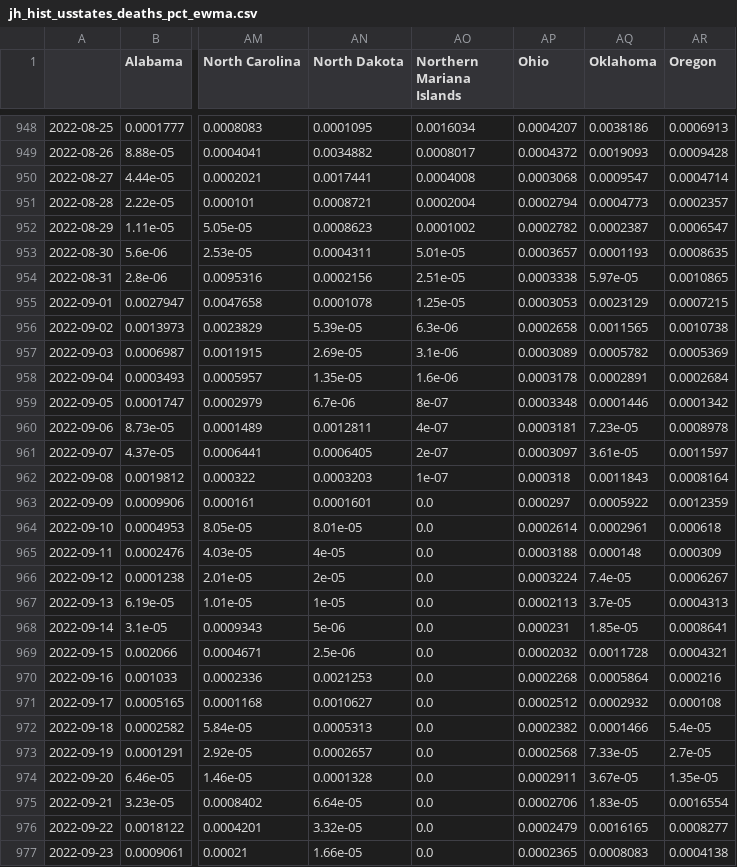
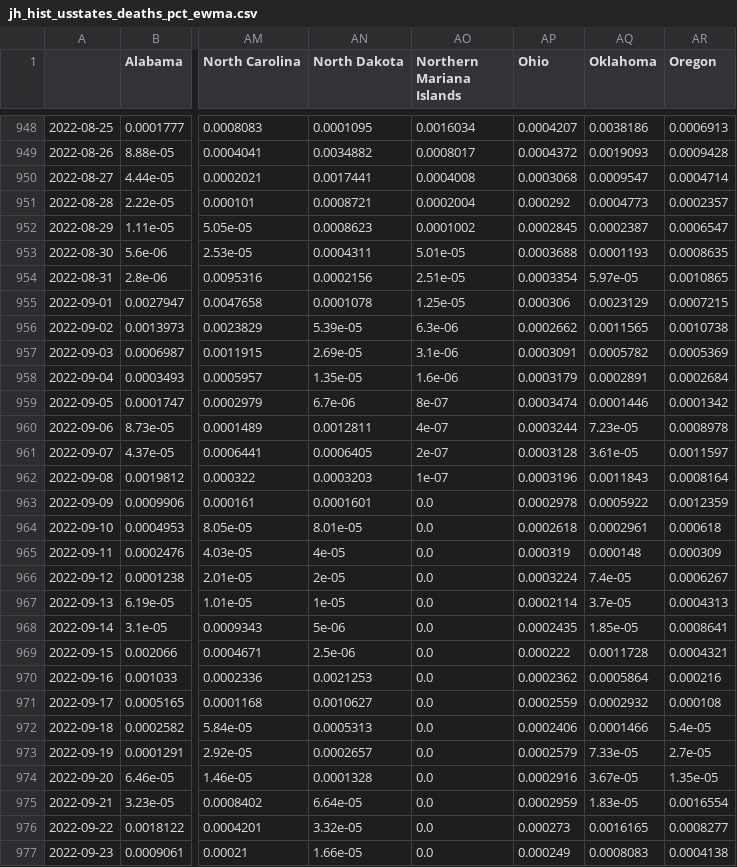
Before and after one commit to BrianLDev/Covid19_Analytics, a CSV file: Datasets/JH/jh_hist_usstates_deaths_pct_ewma.csv, drawn as a sheet; only a part is shown, gaps mark what is left out; the diff covers the shown part only; the diff names each change by its address in the sheet, - before the commit and + after, or states it on an @@ line.

```diff
--- a/Datasets/JH/jh_hist_usstates_deaths_pct_ewma.csv
+++ b/Datasets/JH/jh_hist_usstates_deaths_pct_ewma.csv
-AP951 (Ohio): 0.0002794
+AP951 (Ohio): 0.000292
-AP952 (Ohio): 0.0002782
+AP952 (Ohio): 0.0002845
-AP953 (Ohio): 0.0003657
+AP953 (Ohio): 0.0003688
-AP954 (Ohio): 0.0003338
+AP954 (Ohio): 0.0003354
-AP955 (Ohio): 0.0003053
+AP955 (Ohio): 0.000306
-AP956 (Ohio): 0.0002658
+AP956 (Ohio): 0.0002662
-AP957 (Ohio): 0.0003089
+AP957 (Ohio): 0.0003091
-AP958 (Ohio): 0.0003178
+AP958 (Ohio): 0.0003179
-AP959 (Ohio): 0.0003348
+AP959 (Ohio): 0.0003474
-AP960 (Ohio): 0.0003181
+AP960 (Ohio): 0.0003244
-AP961 (Ohio): 0.0003097
+AP961 (Ohio): 0.0003128
-AP962 (Ohio): 0.000318
+AP962 (Ohio): 0.0003196
-AP963 (Ohio): 0.000297
+AP963 (Ohio): 0.0002978
-AP964 (Ohio): 0.0002614
+AP964 (Ohio): 0.0002618
-AP965 (Ohio): 0.0003188
+AP965 (Ohio): 0.000319
-AP967 (Ohio): 0.0002113
+AP967 (Ohio): 0.0002114
-AP968 (Ohio): 0.000231
+AP968 (Ohio): 0.0002435
-AP969 (Ohio): 0.0002032
+AP969 (Ohio): 0.000222
-AP970 (Ohio): 0.0002268
+AP970 (Ohio): 0.0002362
-AP971 (Ohio): 0.0002512
+AP971 (Ohio): 0.0002559
-AP972 (Ohio): 0.0002382
+AP972 (Ohio): 0.0002406
-AP973 (Ohio): 0.0002568
+AP973 (Ohio): 0.0002579
-AP974 (Ohio): 0.0002911
+AP974 (Ohio): 0.0002916
-AP975 (Ohio): 0.0002706
+AP975 (Ohio): 0.0002959
-AP976 (Ohio): 0.0002479
+AP976 (Ohio): 0.000273
-AP977 (Ohio): 0.0002365
+AP977 (Ohio): 0.000249
```
Also changed, not shown: 1 added row and 33 edited cells elsewhere in this file, Datasets/JH/jh_hist_countries_deaths.csv, Datasets/JH/jh_hist_usstates_cases.csv, 18 other files.
